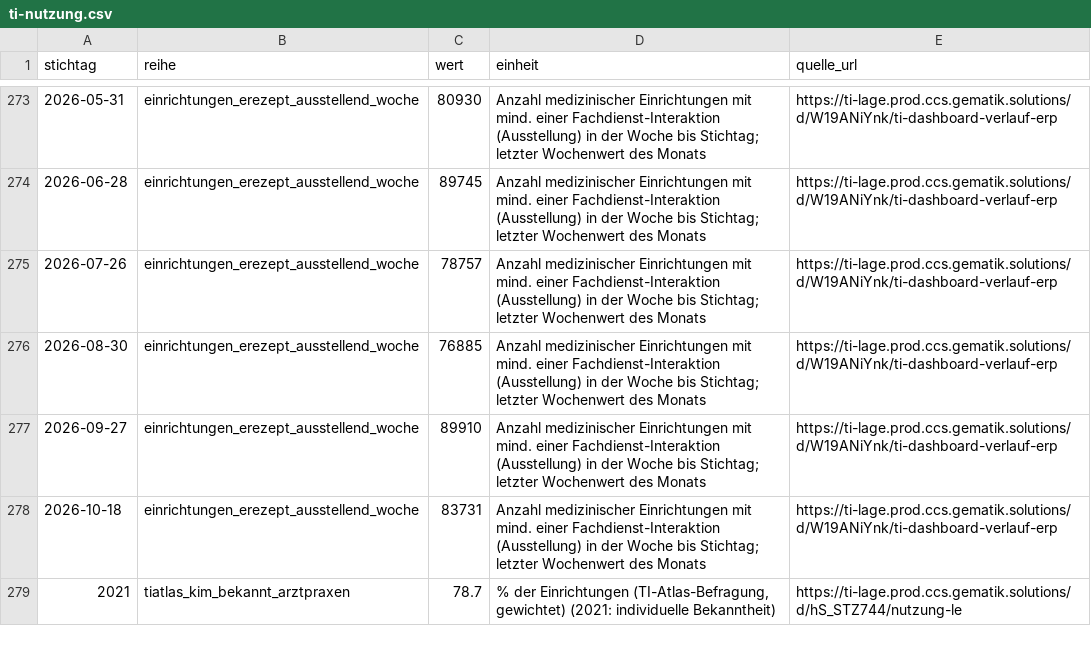
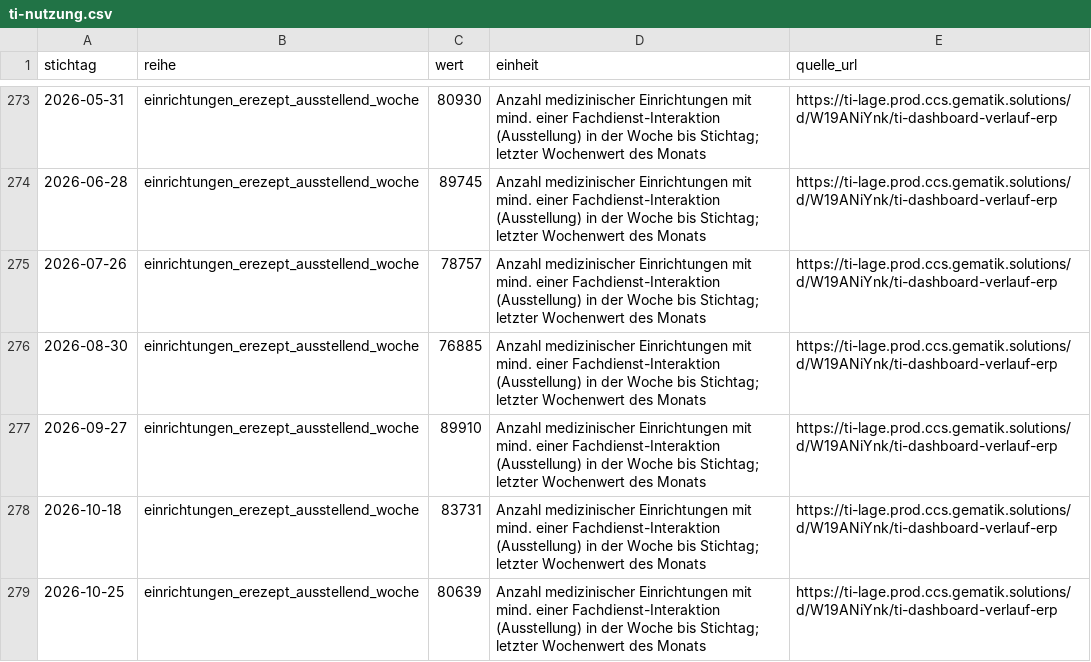
Before and after one commit to freimoser/chart-race-studio, a CSV file: sites/humanmedizin/data/raw/ti-nutzung.csv, drawn as a sheet; only a part is shown, gaps mark what is left out; the shorter side is filled out with more unchanged rows; the diff covers the shown part only.

```diff
--- a/sites/humanmedizin/data/raw/ti-nutzung.csv
+++ b/sites/humanmedizin/data/raw/ti-nutzung.csv
@@ -278 +278,2 @@ stichtag,reihe,wert,einheit,quelle_url
 2026-10-18,einrichtungen_erezept_ausstellend_woche,83731,Anzahl medizinischer Einrichtungen mit mind. einer Fachdienst-Interaktion (Ausstellung) in der Woche bis Stichtag; letzter Wochenwert des Monats,https://ti-lage.prod.ccs.gematik.solutions/d/W19ANiYnk/ti-dashboard-verlauf-erp
+2026-10-25,einrichtungen_erezept_ausstellend_woche,80639,Anzahl medizinischer Einrichtungen mit mind. einer Fachdienst-Interaktion (Ausstellung) in der Woche bis Stichtag; letzter Wochenwert des Monats,https://ti-lage.prod.ccs.gematik.solutions/d/W19ANiYnk/ti-dashboard-verlauf-erp
```
Also changed, not shown: 1 added row and 8 edited cells elsewhere in this file, 22 other files.
